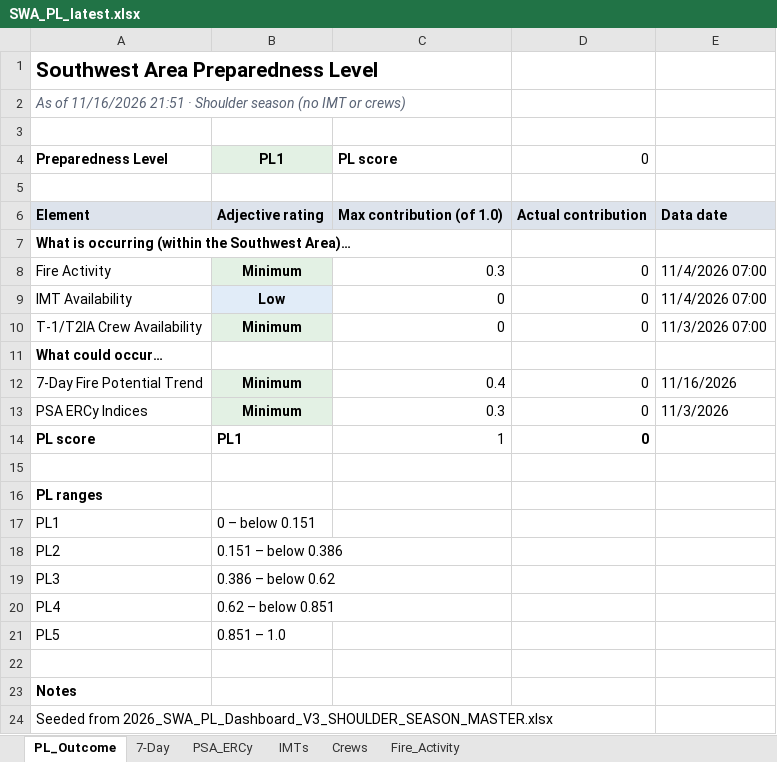
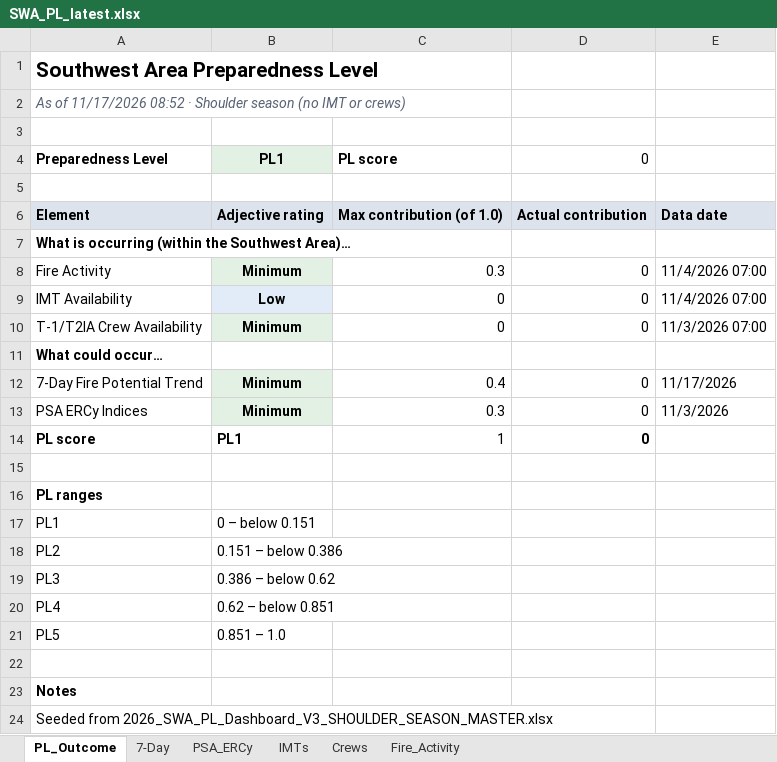
Before and after one commit to SWCCFireWx/sw-pl-tool, an Excel workbook: reports/SWA_PL_latest.xlsx, sheet PL_Outcome, drawn as a sheet; values as stored, in another font and other column widths than the file's, no borders; the diff names each change by its address in the sheet, - before the commit and + after, or states it on an @@ line.

```diff
--- a/reports/SWA_PL_latest.xlsx (sheet PL_Outcome)
+++ b/reports/SWA_PL_latest.xlsx (sheet PL_Outcome)
-A2: As of 11/16/2026 21:51 · Shoulder…
+A2: As of 11/17/2026 08:52 · Shoulder…
-E12: 11/16/2026
+E12: 11/17/2026
```
Also changed, not shown: sheet 7-Day, 10 other files.
